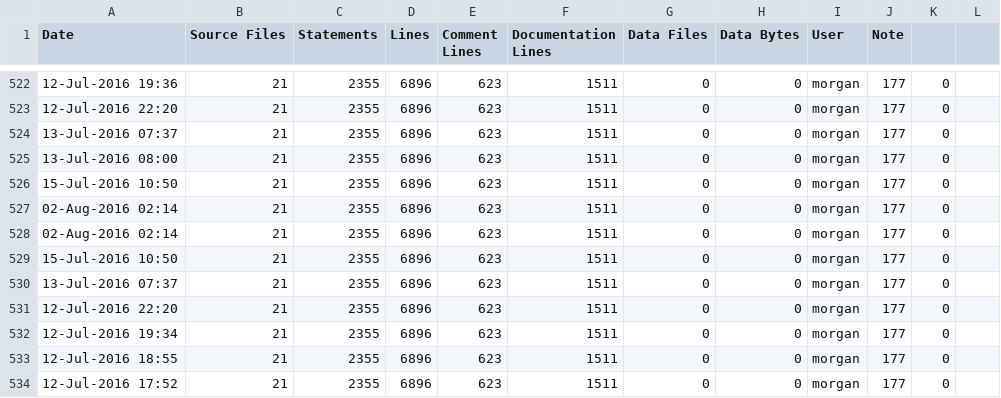
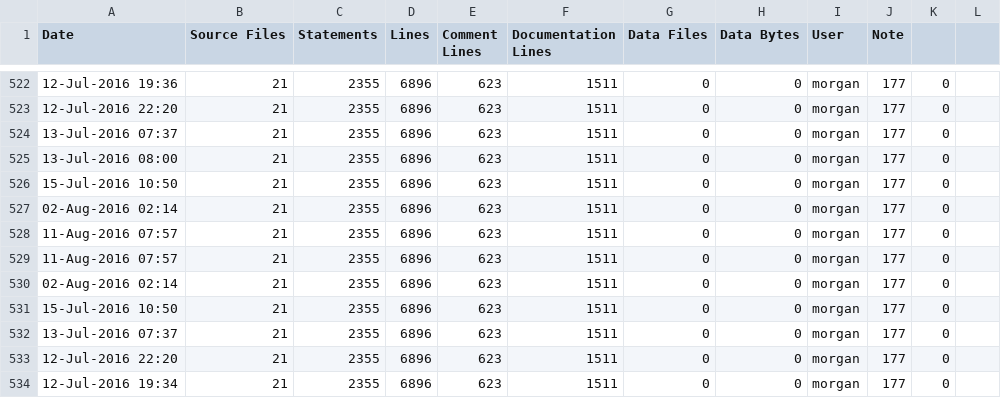
Before and after one commit to RomkoSI/G3D, a CSV file: G3D10/qrencode.lib/ice-stats.csv, drawn as a sheet; only a part is shown, gaps mark what is left out; the shorter side is filled out with more unchanged rows.

Commit message:
New project documentation

```diff
--- a/G3D10/qrencode.lib/ice-stats.csv
+++ b/G3D10/qrencode.lib/ice-stats.csv
@@ -527,2 +527,4 @@ Date,Source Files,Statements,Lines,Comment Lines,Documentation Lines,Data Files,
 02-Aug-2016 02:14,21,2355,6896,623,1511,0,0,morgan,177,0
+11-Aug-2016 07:57,21,2355,6896,623,1511,0,0,morgan,177,0
+11-Aug-2016 07:57,21,2355,6896,623,1511,0,0,morgan,177,0
 02-Aug-2016 02:14,21,2355,6896,623,1511,0,0,morgan,177,0
```
Also changed, not shown: G3D10/civetweb.lib/ice-stats.csv, G3D10/enet.lib/ice-stats.csv, 12 other files.
